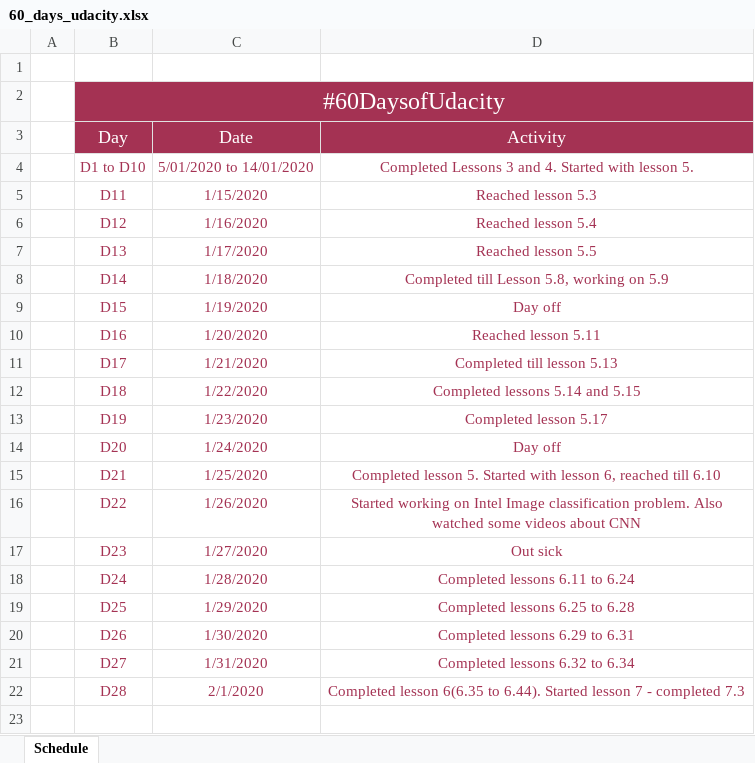
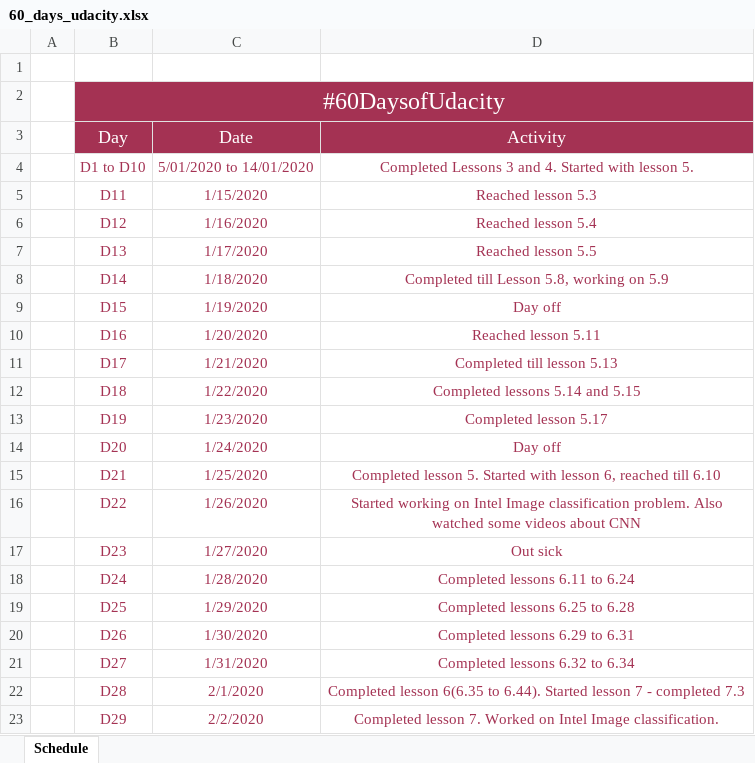
Before and after one commit to ktselvi/neural-networks, an Excel workbook: 60_days_udacity.xlsx, sheet Schedule, drawn as a sheet; values as stored, in another font and other column widths than the file's, no borders; table styles not drawn; the diff names each change by its address in the sheet, - before the commit and + after, or states it on an @@ line.

Commit message:
D29 update: Completed lesson 7

```diff
--- a/60_days_udacity.xlsx (sheet Schedule)
+++ b/60_days_udacity.xlsx (sheet Schedule)
+row 23:  | D29 | 2/2/2020 | Completed lesson 7. Worked on Intel Image classification.
```
